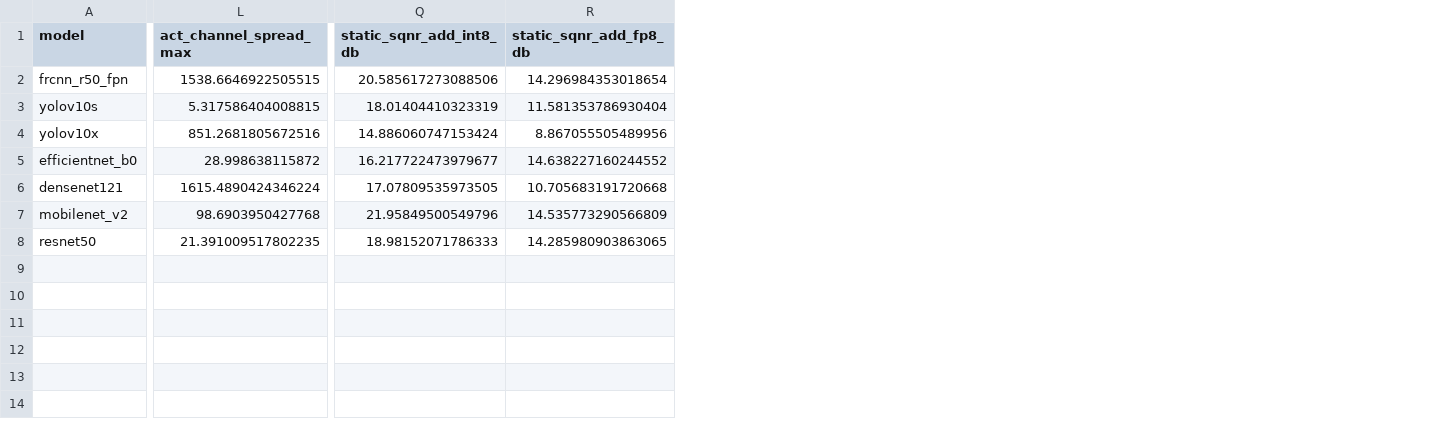
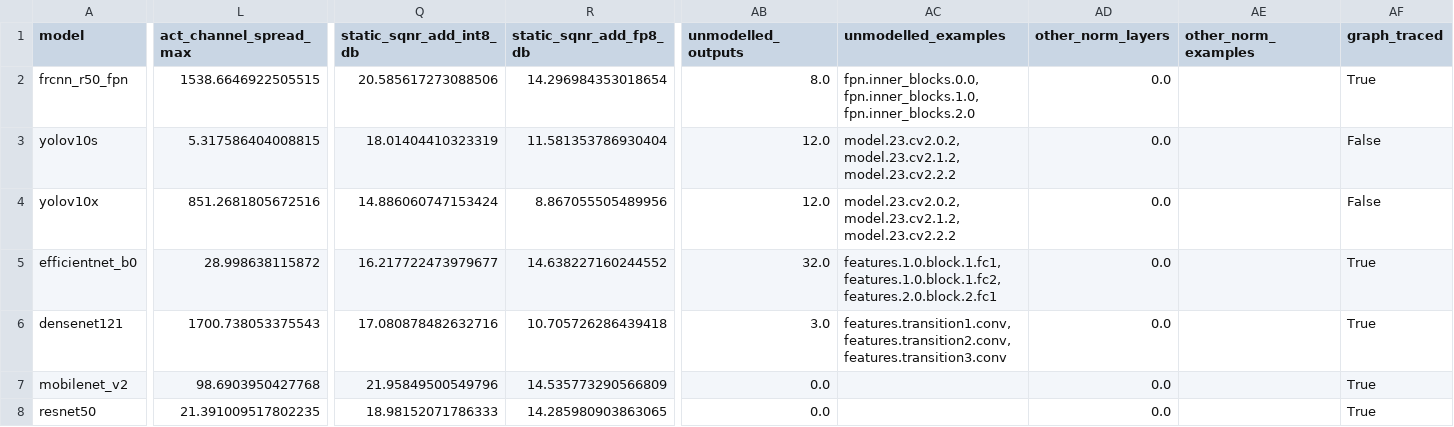
Before and after one commit to EgyipTomi425/EchteAI, a CSV file: reference_results/tables/static_analysis.csv, drawn as a sheet; only a part is shown, gaps mark what is left out; the diff covers the shown part only; the diff names each change by its address in the sheet, - before the commit and + after, or states it on an @@ line.

Commit message:
Static analysis: graph-traced activations, coverage report, --module validation; custom-model example

```diff
--- a/reference_results/tables/static_analysis.csv
+++ b/reference_results/tables/static_analysis.csv
+column AB (unmodelled_outputs), rows 2-8: 8.0 | 12.0 | 12.0 | 32.0 | 3.0 | 0.0 | 0.0
+column AC (unmodelled_examples), rows 2-6: fpn.inner_blocks.0.0, fpn.inner_blocks.1.0, fpn.inner_blocks.2.0 | model.23.cv2.0.2, model.23.cv2.1.2, model.23.cv2.2.2 | model.23.cv2.0.2, model.23.cv2.1.2, model.23.cv2.2.2 | features.1.0.block.1.fc1, features.1.0.block.1.fc2, features.2.0.block.2.fc1 | features.transition1.conv, features.transition2.conv, features.transition3.conv
+column AD (other_norm_layers), rows 2-8: all 0.0
+column AE (other_norm_examples), empty
+column AF (graph_traced), rows 2-8: True | False | False | True | True | True | True
-L6 (act_channel_spread_max): 1615.4890424346224
+L6 (act_channel_spread_max): 1700.738053375543
-Q6 (static_sqnr_add_int8_db): 17.07809535973505
+Q6 (static_sqnr_add_int8_db): 17.080878482632716
-R6 (static_sqnr_add_fp8_db): 10.705683191720668
+R6 (static_sqnr_add_fp8_db): 10.705726286439418
```
Also changed, not shown: 3 edited cells elsewhere in this file, reference_results/tables/static/densenet121_activations.csv, 8 other files.
